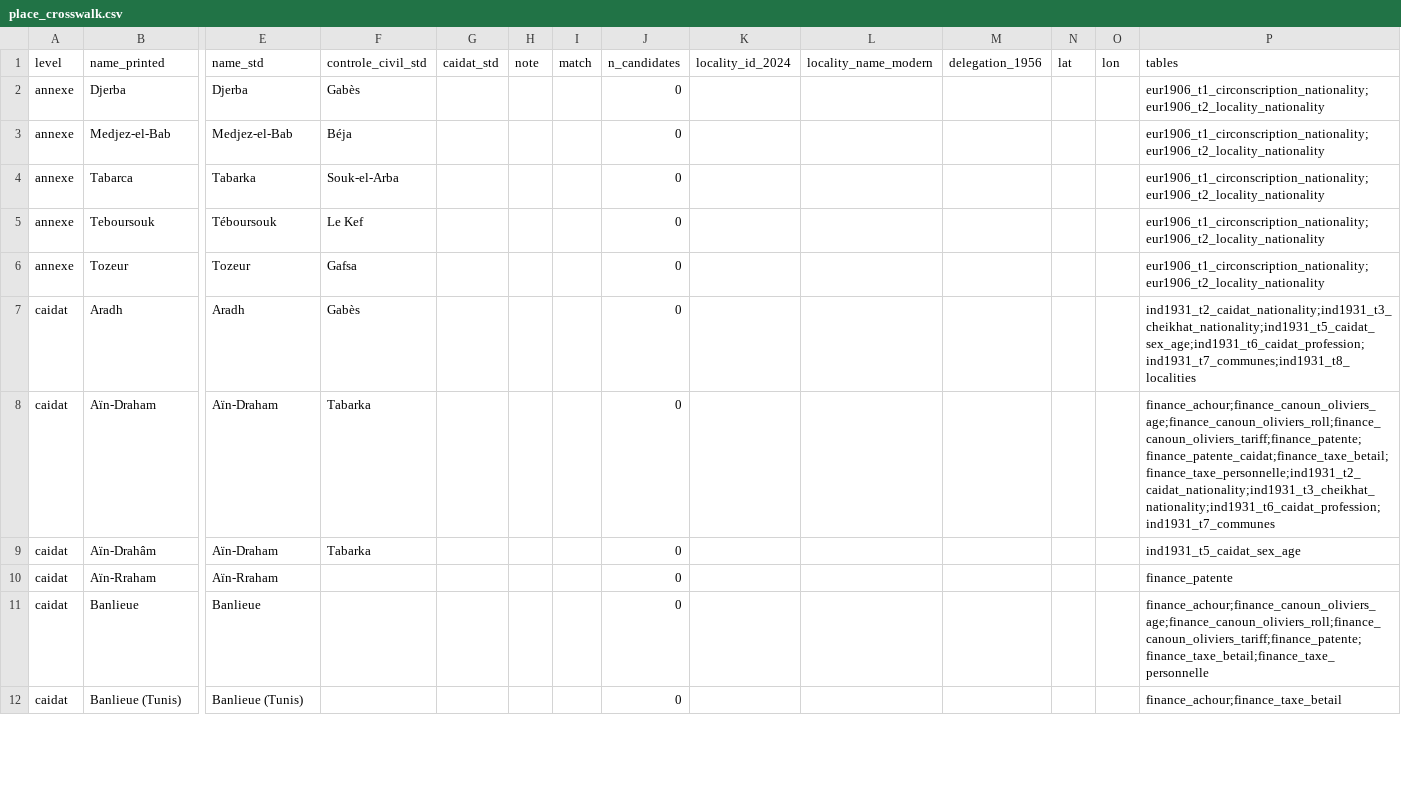
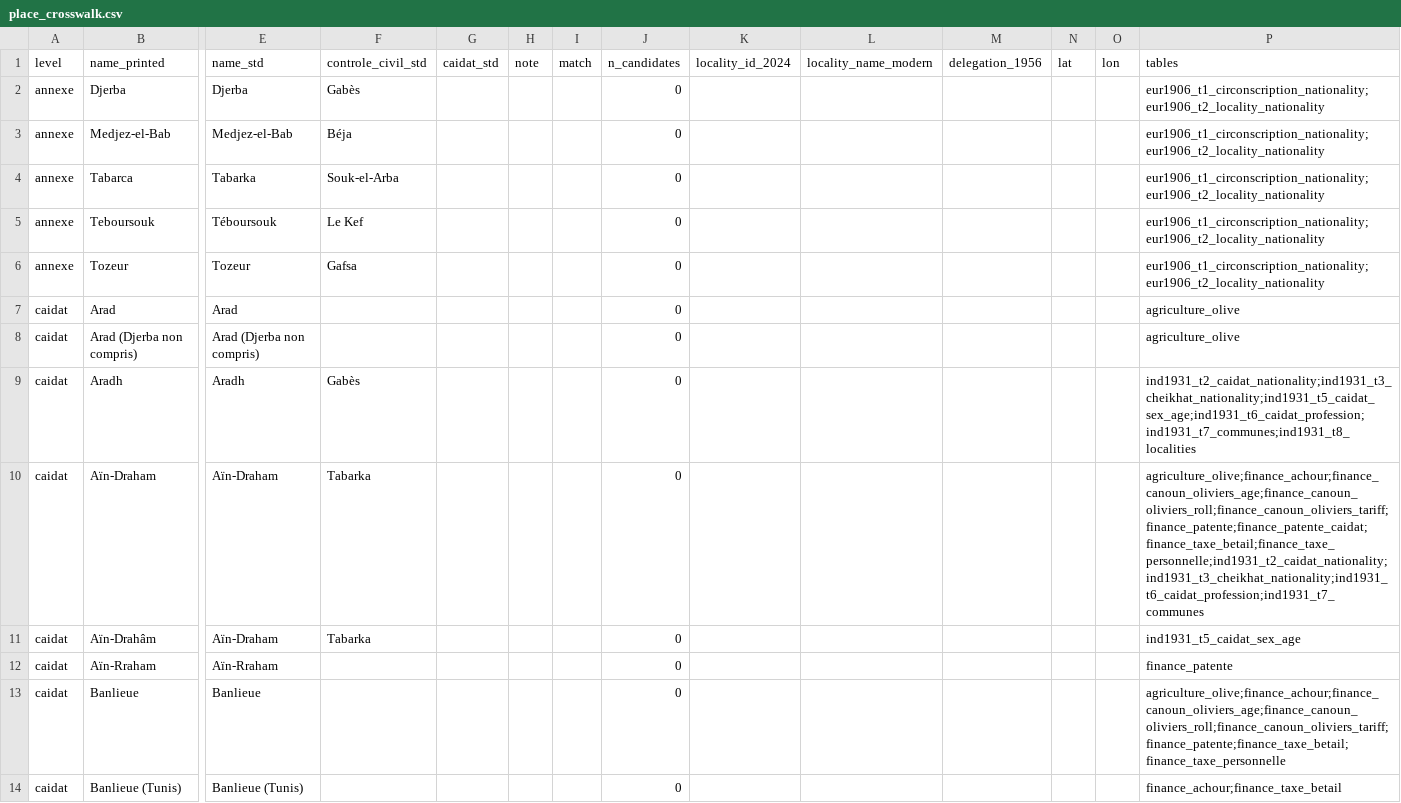
Before and after one commit to MedDhia/tncensus, a CSV file: data-raw/colonial_census/place_crosswalk.csv, drawn as a sheet; only a part is shown, gaps mark what is left out; addresses are those after the commit; rows hold the shown columns only; the diff covers the shown part only; the diff names each change by its address in the sheet, - before the commit and + after, or states it on an @@ line.

```diff
--- a/data-raw/colonial_census/place_crosswalk.csv
+++ b/data-raw/colonial_census/place_crosswalk.csv
+row 7: caidat | Arad | Arad |  |  |  |  | 0 |  |  |  |  |  | agriculture_olive
+row 8: caidat | Arad (Djerba non compris) | Arad (Djerba non compris) |  |  |  |  | 0 |  |  |  |  |  | agriculture_olive
-P10 (tables): finance_achour;finance_canoun_oliviers_age;finance_canoun_oliviers_roll;finance_canoun_oliviers_tariff;finance_patente;finance_patente_caidat;finance_taxe_betail;finance_taxe_personnelle;ind1931_t2_caidat_nationality;ind1931_t3_cheikhat_nationality;ind1931_t6_caidat_profession;ind1931_t7_communes
+P10 (tables): agriculture_olive;finance_achour;finance_canoun_oliviers_age;finance_canoun_oliviers_roll;finance_canoun_oliviers_tariff;finance_patente;finance_patente_caidat;finance_taxe_betail;finance_taxe_personnelle;ind1931_t2_caidat_nationality;ind1931_t3_cheikhat_nationality;ind1931_t6_caidat_profession;ind1931_t7_communes
-P13 (tables): finance_achour;finance_canoun_oliviers_age;finance_canoun_oliviers_roll;finance_canoun_oliviers_tariff;finance_patente;finance_taxe_betail;finance_taxe_personnelle
+P13 (tables): agriculture_olive;finance_achour;finance_canoun_oliviers_age;finance_canoun_oliviers_roll;finance_canoun_oliviers_tariff;finance_patente;finance_taxe_betail;finance_taxe_personnelle
```
Also changed, not shown: 11 added rows and 61 edited cells elsewhere in this file, data-raw/colonial_census/tables.csv, 51 other files.
